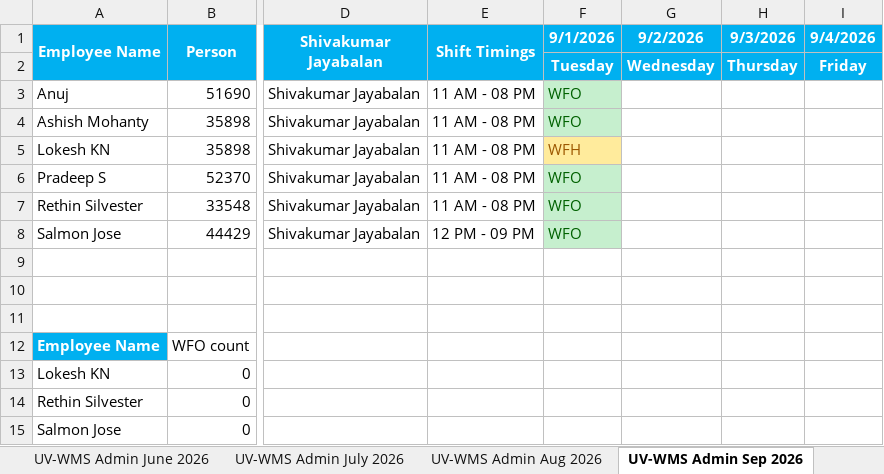
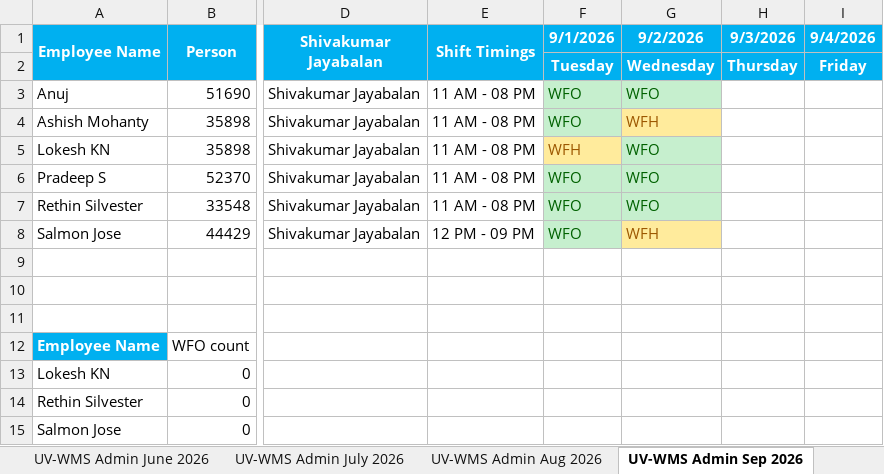
Before and after one commit to rethinsilvester/wfo-tracker, an Excel workbook: data/App_Admin_UV-WCS.xlsx, sheet UV-WMS Admin Sep 2026, drawn as a sheet; only a part is shown, gaps mark what is left out; values as stored, in another font and other column widths than the file's, no borders; conditional formats not drawn; the diff names each change by its address in the sheet, - before the commit and + after, or states it on an @@ line.

```diff
--- a/data/App_Admin_UV-WCS.xlsx (sheet UV-WMS Admin Sep 2026)
+++ b/data/App_Admin_UV-WCS.xlsx (sheet UV-WMS Admin Sep 2026)
-G3 (9/2/2026): (empty)
+G3 (9/2/2026): WFO
-G3 fill: none
+G3 fill: #C6EFCE
-G4 (9/2/2026): (empty)
+G4 (9/2/2026): WFH
-G4 fill: none
+G4 fill: #FFEB9C
-G5:G7 (9/2/2026): (empty)
+G5:G7 (9/2/2026): WFO
-G5:G7 fill: none
+G5:G7 fill: #C6EFCE
-G8 (9/2/2026): (empty)
+G8 (9/2/2026): WFH
-G8 fill: none
+G8 fill: #FFEB9C
```
Also changed, not shown: sheet UV-WMS Admin Aug 2026, 2 other files.
